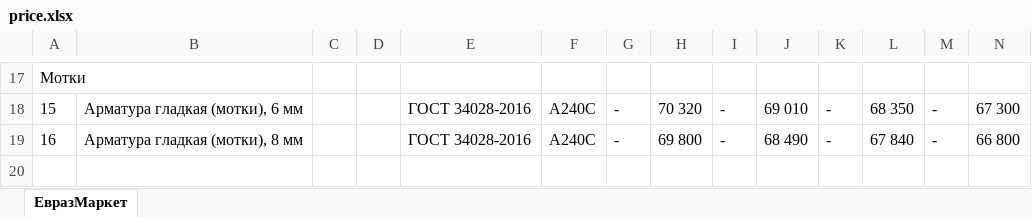
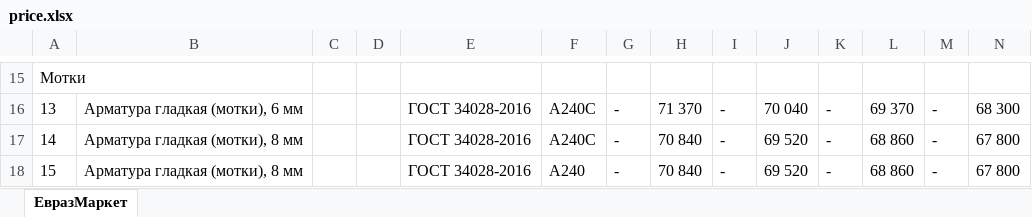
Before and after one commit to Yuliya932/FirstJavaProject, an Excel workbook: src/project2semestr/price.xlsx, sheet ЕвразМаркет, drawn as a sheet; only a part is shown, gaps mark what is left out; values as stored, in another font and other column widths than the file's, no borders; addresses are those after the commit; the diff covers the shown part only; the diff names each change by its address in the sheet, - before the commit and + after, or states it on an @@ line.

```diff
--- a/src/project2semestr/price.xlsx (sheet ЕвразМаркет)
+++ b/src/project2semestr/price.xlsx (sheet ЕвразМаркет)
@@ column A renumbered between rows 7 and 17 @@
-H16: 70 320
+H16: 71 370
-J16: 69 010
+J16: 70 040
-L16: 68 350
+L16: 69 370
-N16: 67 300
+N16: 68 300
-H17: 69 800
+H17: 70 840
-J17: 68 490
+J17: 69 520
-L17: 67 840
+L17: 68 860
-N17: 66 800
+N17: 67 800
+row 18: 15 | Арматура гладкая (мотки), 8 мм |  |  | ГОСТ 34028-2016 | А240 | - | 70 840 | - | 69 520 | - | 68 860 | - | 67 800
```
Also changed, not shown: 2 removed rows and 77 edited cells elsewhere in this sheet, 15 other files.
